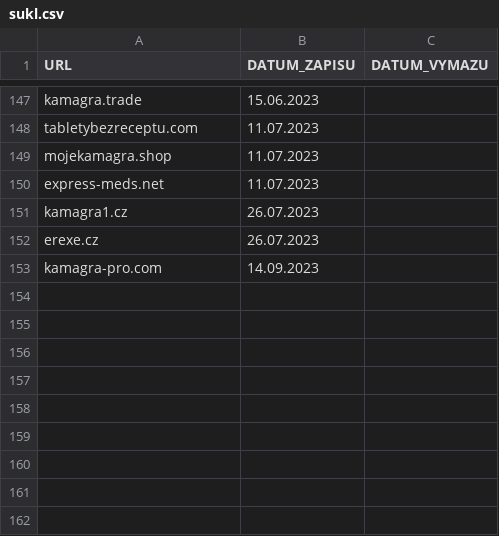
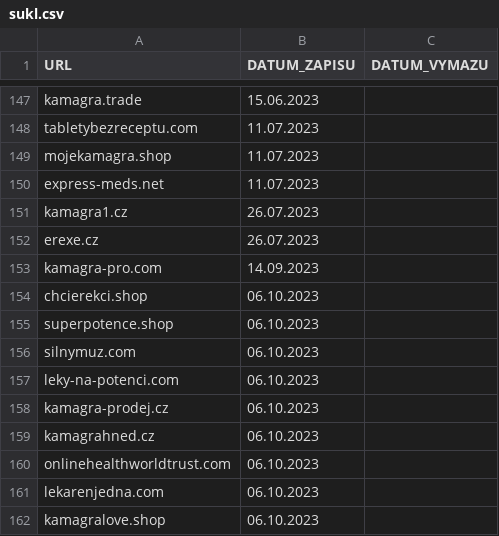
Before and after one commit to analogic/cz-gov-blocks, a CSV file: original/sukl.csv, drawn as a sheet; only a part is shown, gaps mark what is left out.

```diff
--- a/original/sukl.csv
+++ b/original/sukl.csv
@@ -153 +153,10 @@ URL,DATUM_ZAPISU,DATUM_VYMAZU
 "kamagra-pro.com","14.09.2023",
+"chcierekci.shop","06.10.2023",
+"superpotence.shop","06.10.2023",
+"silnymuz.com","06.10.2023",
+"leky-na-potenci.com","06.10.2023",
+"kamagra-prodej.cz","06.10.2023",
+"kamagrahned.cz","06.10.2023",
+"onlinehealthworldtrust.com","06.10.2023",
+"lekarenjedna.com","06.10.2023",
+"kamagralove.shop","06.10.2023",
```
Also changed, not shown: csv/sukl.csv, 2 other files.
